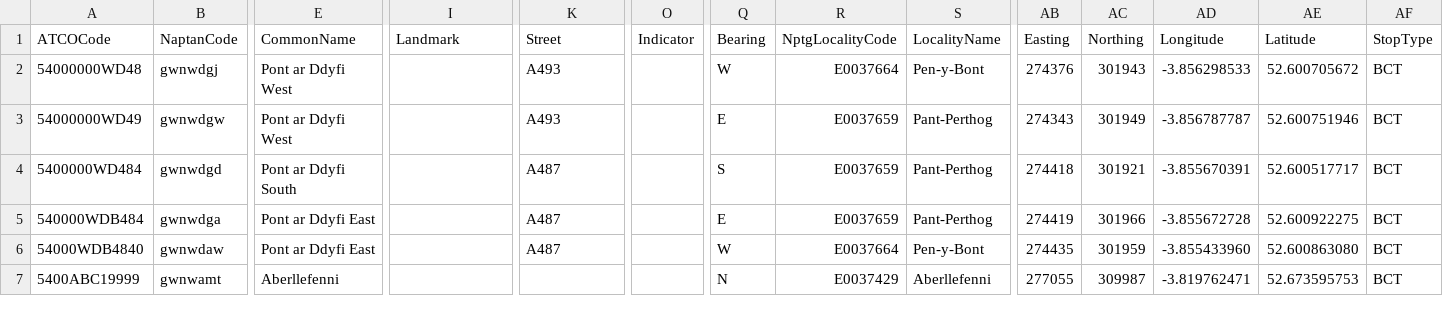
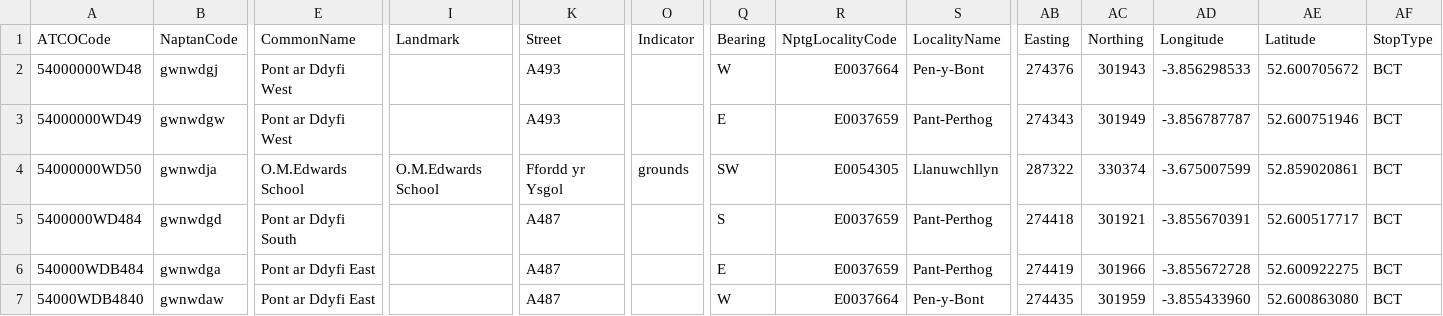
Before and after one commit to bustimes/scrapings, a CSV file: naptan/020 540 Gwynedd.csv, drawn as a sheet; only a part is shown, gaps mark what is left out; the shorter side is filled out with more unchanged rows; rows hold the shown columns only; the diff names each change by its address in the sheet, - before the commit and + after, or states it on an @@ line.

```diff
--- a/naptan/020 540 Gwynedd.csv
+++ b/naptan/020 540 Gwynedd.csv
+row 4: 54000000WD50 | gwnwdja | O.M.Edwards School | O.M.Edwards School | Ffordd yr Ysgol | grounds | SW | E0054305 | Llanuwchllyn | 287322 | 330374 | -3.675007599 | 52.859020861 | BCT
```
Also changed, not shown: naptan/135 648 Perth & Kinross.csv, naptan/152 061 Cheshire West & Chester.csv, 4 other files.
